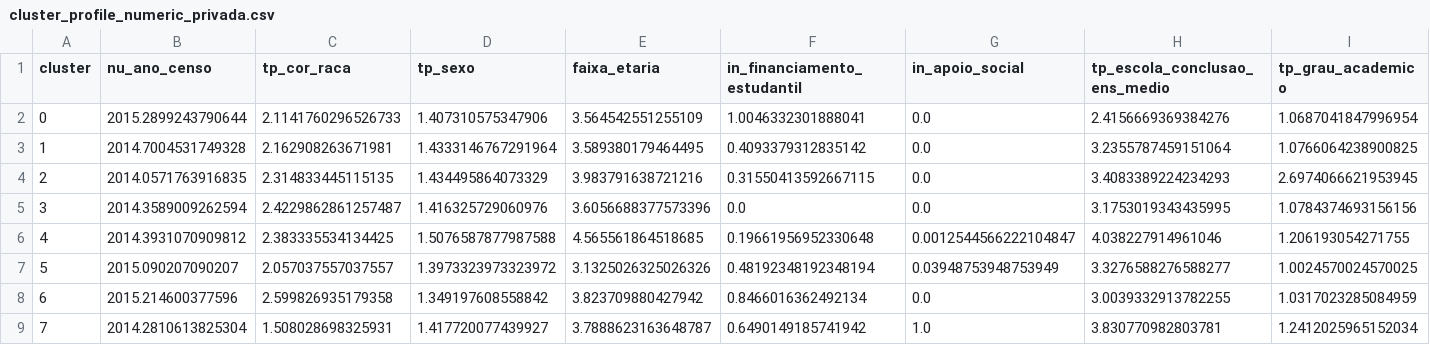
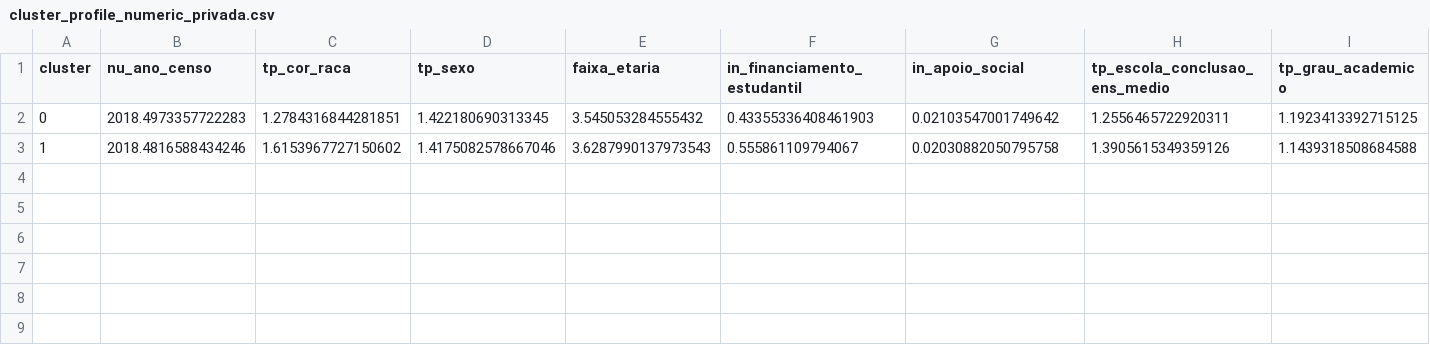
Before and after one commit to tung-a/RP2-G13, a CSV file: reports/cluster_profile_numeric_privada.csv, drawn as a sheet; only a part is shown; rows hold the shown columns only; the diff covers the shown part only; the diff names each change by its address in the sheet, - before the commit and + after, or states it on an @@ line.

```diff
--- a/reports/cluster_profile_numeric_privada.csv
+++ b/reports/cluster_profile_numeric_privada.csv
-B2 (nu_ano_censo): 2015.2899243790644
+B2 (nu_ano_censo): 2018.4973357722283
-C2 (tp_cor_raca): 2.1141760296526733
+C2 (tp_cor_raca): 1.2784316844281851
-D2 (tp_sexo): 1.407310575347906
+D2 (tp_sexo): 1.422180690313345
-E2 (faixa_etaria): 3.564542551255109
+E2 (faixa_etaria): 3.545053284555432
-F2 (in_financiamento_estudantil): 1.0046332301888041
+F2 (in_financiamento_estudantil): 0.43355336408461903
-G2 (in_apoio_social): 0.0
+G2 (in_apoio_social): 0.02103547001749642
-H2 (tp_escola_conclusao_ens_medio): 2.4156669369384276
+H2 (tp_escola_conclusao_ens_medio): 1.2556465722920311
-I2 (tp_grau_academico): 1.0687041847996954
+I2 (tp_grau_academico): 1.1923413392715125
-B3 (nu_ano_censo): 2014.7004531749328
+B3 (nu_ano_censo): 2018.4816588434246
-C3 (tp_cor_raca): 2.162908263671981
+C3 (tp_cor_raca): 1.6153967727150602
-D3 (tp_sexo): 1.4333146767291964
+D3 (tp_sexo): 1.4175082578667046
-E3 (faixa_etaria): 3.589380179464495
+E3 (faixa_etaria): 3.6287990137973543
-F3 (in_financiamento_estudantil): 0.4093379312835142
+F3 (in_financiamento_estudantil): 0.555861109794067
-G3 (in_apoio_social): 0.0
+G3 (in_apoio_social): 0.02030882050795758
-H3 (tp_escola_conclusao_ens_medio): 3.2355787459151064
+H3 (tp_escola_conclusao_ens_medio): 1.3905615349359126
-I3 (tp_grau_academico): 1.0766064238900825
+I3 (tp_grau_academico): 1.1439318508684588
-row 4: 2 | 2014.0571763916835 | 2.314833445115135 | 1.434495864073329 | 3.983791638721216 | 0.31550413592667115 | 0.0 | 3.4083389224234293 | 2.6974066621953945
-row 5: 3 | 2014.3589009262594 | 2.4229862861257487 | 1.416325729060976 | 3.6056688377573396 | 0.0 | 0.0 | 3.1753019343435995 | 1.0784374693156156
-row 6: 4 | 2014.3931070909812 | 2.383335534134425 | 1.5076587877987588 | 4.565561864518685 | 0.19661956952330648 | 0.0012544566222104847 | 4.038227914961046 | 1.206193054271755
-row 7: 5 | 2015.090207090207 | 2.057037557037557 | 1.3973323973323972 | 3.1325026325026326 | 0.48192348192348194 | 0.03948753948753949 | 3.3276588276588277 | 1.0024570024570025
-row 8: 6 | 2015.214600377596 | 2.599826935179358 | 1.349197608558842 | 3.823709880427942 | 0.8466016362492134 | 0.0 | 3.0039332913782255 | 1.0317023285084959
-row 9: 7 | 2014.2810613825304 | 1.508028698325931 | 1.417720077439927 | 3.7888623163648787 | 0.6490149185741942 | 1.0 | 3.830770982803781 | 1.2412025965152034
```
Also changed, not shown: 14 edited cells elsewhere in this file, reports/cluster_drivers_importance_privada.csv, reports/cluster_drivers_importance_publica.csv, 16 other files.
